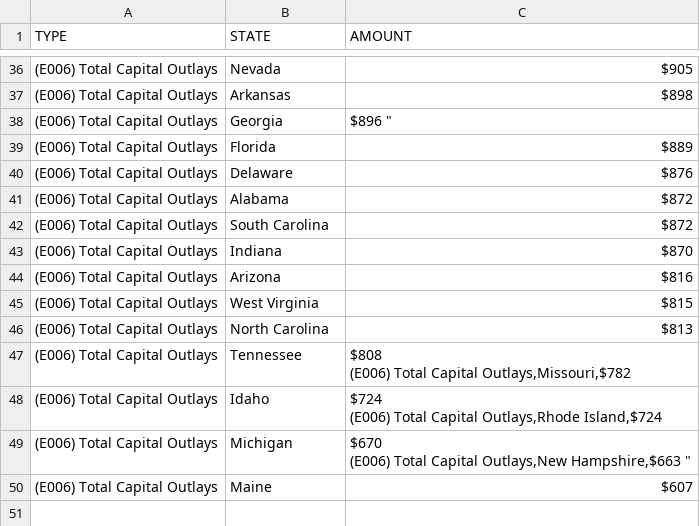
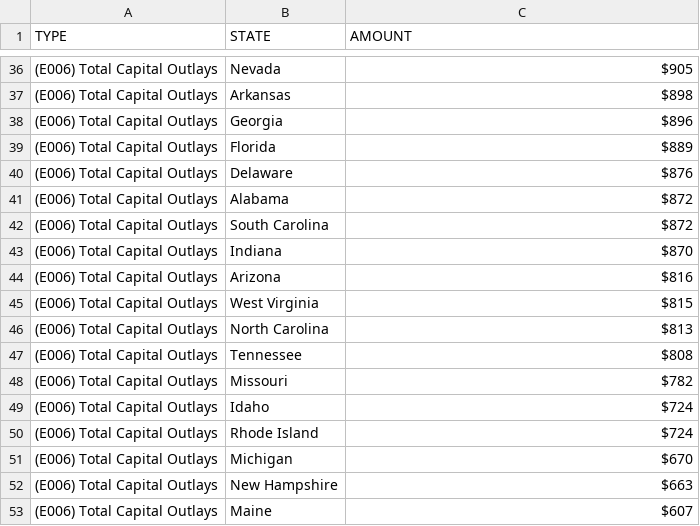
Before and after one commit to amelia-rajaram/R, a CSV file: Total Capital Outlay.csv, drawn as a sheet; only a part is shown, gaps mark what is left out.

Commit message:
Total Capital Outlay.csv

```diff
--- a/Total Capital Outlay.csv
+++ b/Total Capital Outlay.csv
@@ -37,3 +37,3 @@
 (E006) Total Capital Outlays,Arkansas,"$898 "
-(E006) Total Capital Outlays,Georgia,$896 "
+(E006) Total Capital Outlays,Georgia,"$896 "
 (E006) Total Capital Outlays,Florida,"$889 "
@@ -46,8 +46,8 @@
 (E006) Total Capital Outlays,North Carolina,"$813 "
-(E006) Total Capital Outlays,Tennessee,"$808
-(E006) Total Capital Outlays,Missouri,"$782
-(E006) Total Capital Outlays,Idaho,"$724
-(E006) Total Capital Outlays,Rhode Island,"$724
-(E006) Total Capital Outlays,Michigan,"$670
-(E006) Total Capital Outlays,New Hampshire,"$663 "
+(E006) Total Capital Outlays,Tennessee,"$808 "
+(E006) Total Capital Outlays,Missouri,"$782 "
+(E006) Total Capital Outlays,Idaho,"$724 "
+(E006) Total Capital Outlays,Rhode Island,"$724 "
+(E006) Total Capital Outlays,Michigan,"$670 "
+(E006) Total Capital Outlays,New Hampshire,"$663 "
 (E006) Total Capital Outlays,Maine,"$607 "
```
